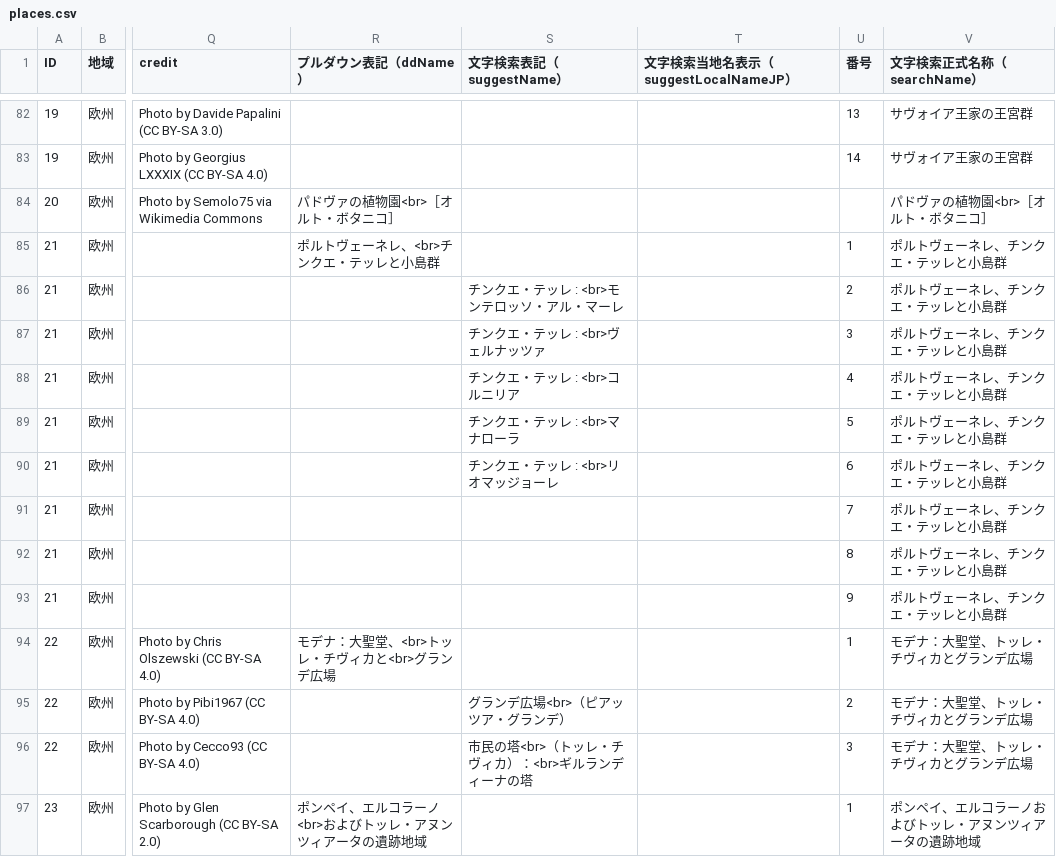
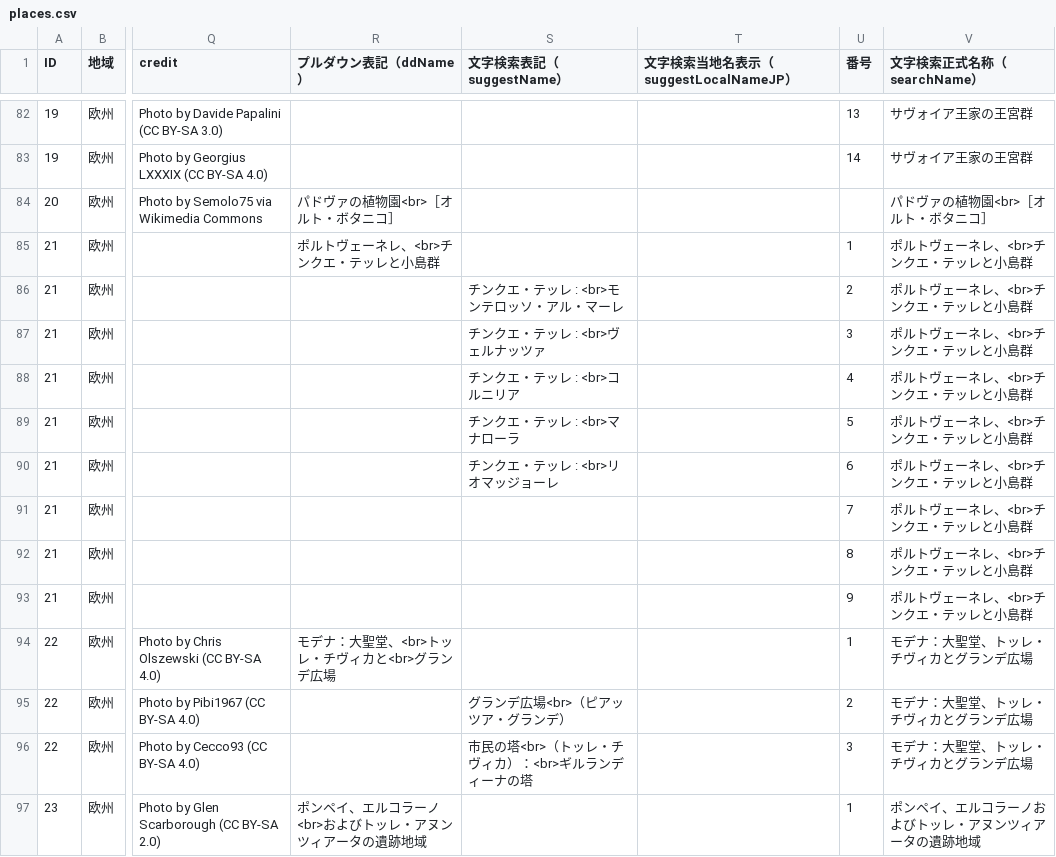
Before and after one commit to hyukis1867/World-Heritage-map, a CSV file: places.csv, drawn as a sheet; only a part is shown, gaps mark what is left out; the diff names each change by its address in the sheet, - before the commit and + after, or states it on an @@ line.

Commit message:
Update places.csv

```diff
--- a/places.csv
+++ b/places.csv
-V85:V93 (文字検索正式名称（searchName）): ポルトヴェーネレ、チンクエ・テッレと小島群
+V85:V93 (文字検索正式名称（searchName）): ポルトヴェーネレ、<br>チンクエ・テッレと小島群
```
